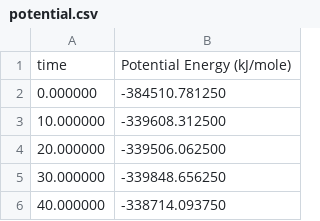
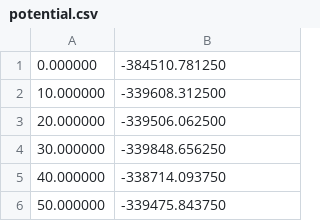
Before and after one commit to HaoLan-compchem/blog_03_12_2025, a CSV file: binary_complex/gromacs/replicate_1/potential.csv, drawn as a sheet; only a part is shown; the shorter side is filled out with more unchanged rows; the diff names each change by its address in the sheet, - before the commit and + after, or states it on an @@ line.

Commit message:
finish classic binary

```diff
--- a/binary_complex/gromacs/replicate_1/potential.csv
+++ b/binary_complex/gromacs/replicate_1/potential.csv
-row 1: time | Potential Energy (kJ/mole)
```
Also changed, not shown: binary_complex/gromacs/replicate_10/potential.csv, binary_complex/gromacs/replicate_2/potential.csv, 36 other files.
